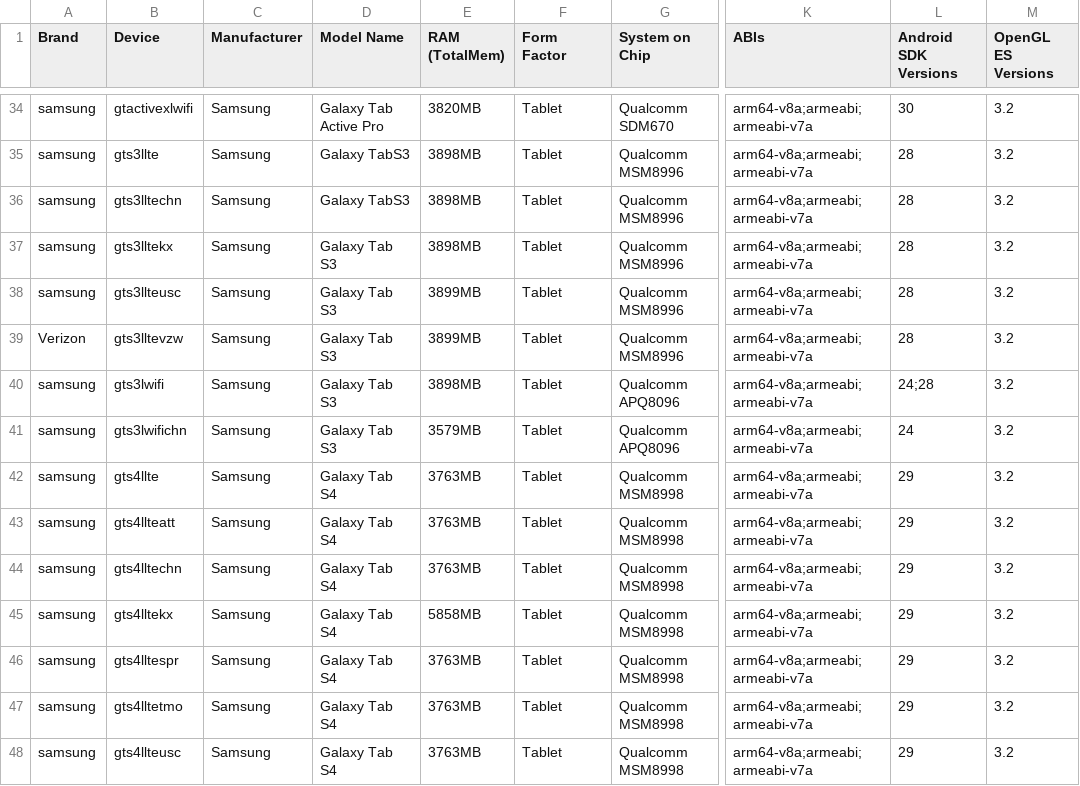
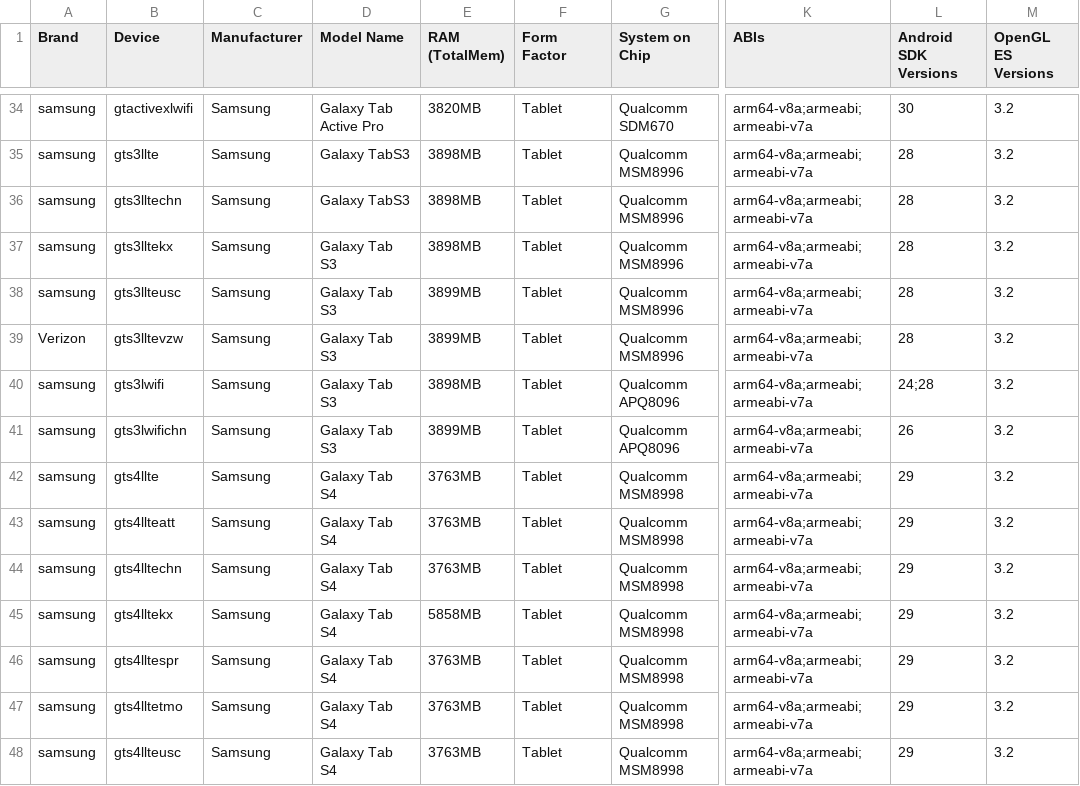
Before and after one commit to rolandsmeenk/ARCore-devices, a CSV file: arcore_devicelist_tablets.csv, drawn as a sheet; only a part is shown, gaps mark what is left out; the diff covers the shown part only; the diff names each change by its address in the sheet, - before the commit and + after, or states it on an @@ line.

```diff
--- a/arcore_devicelist_tablets.csv
+++ b/arcore_devicelist_tablets.csv
-E41 (RAM (TotalMem)): 3579MB
+E41 (RAM (TotalMem)): 3899MB
-L41 (Android SDK Versions): 24
+L41 (Android SDK Versions): 26
```
Also changed, not shown: 11 edited cells elsewhere in this file, arcore_devicelist.csv, 1 other file.
